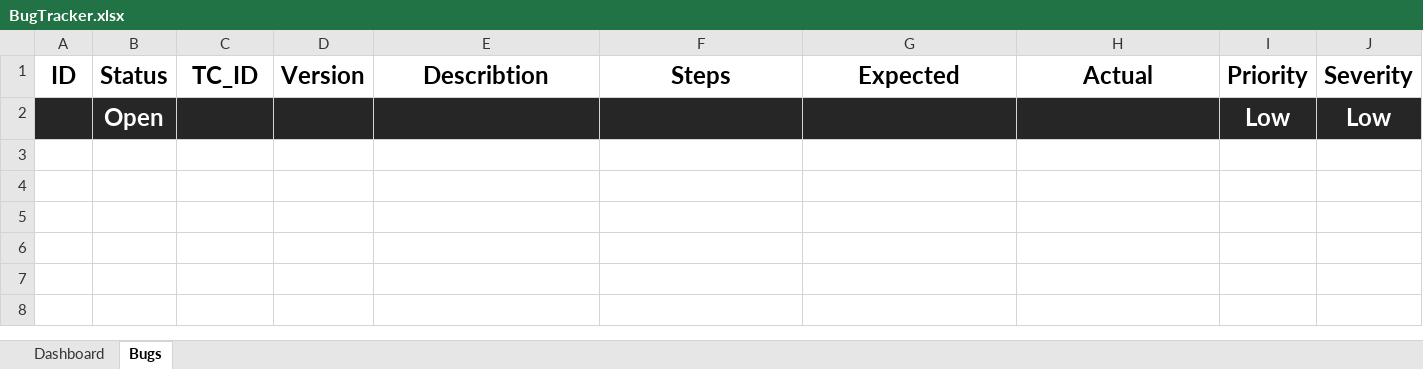
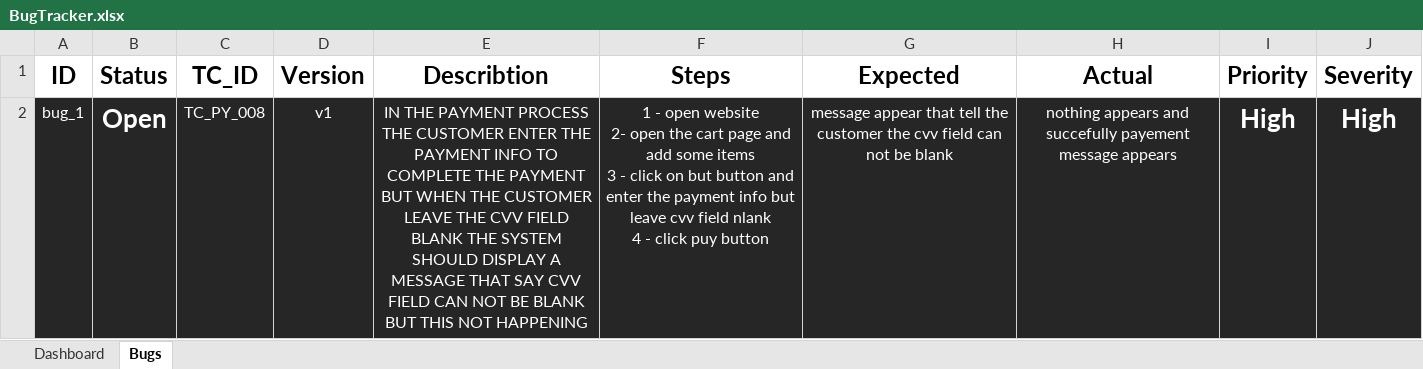
Before and after one commit to Bad-ri/Manual-Testing, an Excel workbook: Guru-Payment/2 - Design & Execution/1 - Unit Testing/BugTracker.xlsx, sheet Bugs, drawn as a sheet; values as stored, in another font and other column widths than the file's, no borders; conditional formats and table styles not drawn; removed rows and columns are numbered as before the commit, all else as after; ↵ is a line break in a cell; the diff names each change by its address in the sheet, - before the commit and + after, or states it on an @@ line.

Commit message:
payment project

```diff
--- a/Guru-Payment/2 - Design & Execution/1 - Unit Testing/BugTracker.xlsx (sheet Bugs)
+++ b/Guru-Payment/2 - Design & Execution/1 - Unit Testing/BugTracker.xlsx (sheet Bugs)
-row 2:  | Open |  |  |  |  |  |  | Low | Low
+row 2: bug_1 | Open | TC_PY_008 | v1 | IN THE PAYMENT PROCESS THE CUSTOMER ENTER THE PAYMENT INFO TO COMPLETE THE PAYMENT BUT WHEN THE CUSTOMER LEAVE THE CVV FIELD BLANK THE SYSTEM SHOULD DISPLAY A MESSAGE THAT SAY CVV FIELD CAN NOT BE BLANK BUT THIS NOT HAPPENING | 1 - open website ↵ 2- open the cart page and add some items ↵ 3 - click on but button and enter the payment info but leave cvv field nlank ↵ 4 - click puy button | message appear that tell the customer the cvv field can not be blank | nothing appears and succefully payement message appears | High | High
```
Also changed, not shown: sheet Dashboard, charts or pictures, Guru-Payment/1 - Analysis/Test Scenarios.xlsx, 6 other files.
